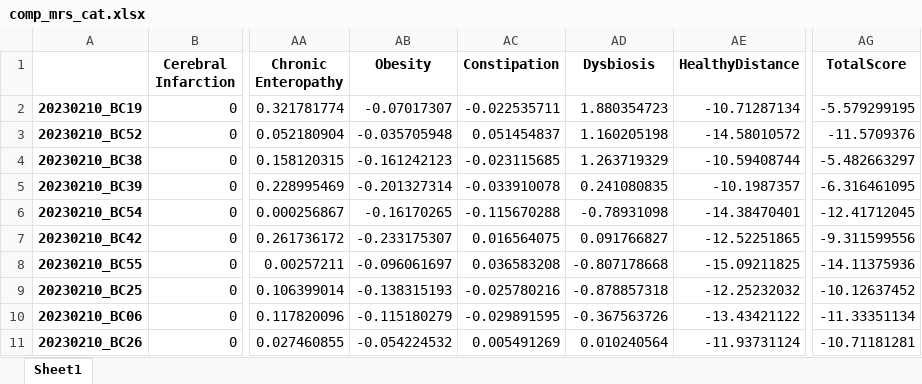
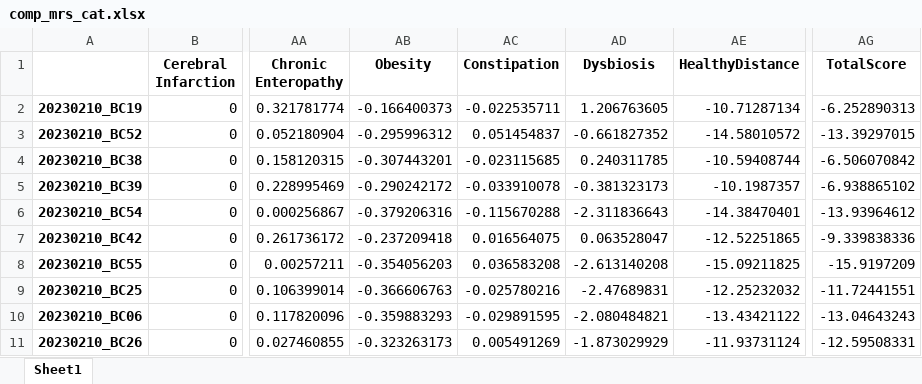
Before and after one commit to Gyungbu/comp_animal_disease, an Excel workbook: input/comp_mrs_cat.xlsx, sheet Sheet1, drawn as a sheet; only a part is shown, gaps mark what is left out; values as stored, in another font and other column widths than the file's, no borders; the diff covers the shown part only; the diff names each change by its address in the sheet, - before the commit and + after, or states it on an @@ line.

```diff
--- a/input/comp_mrs_cat.xlsx (sheet Sheet1)
+++ b/input/comp_mrs_cat.xlsx (sheet Sheet1)
-AB2 (Obesity): -0.07017307
+AB2 (Obesity): -0.166400373
-AD2 (Dysbiosis): 1.880354723
+AD2 (Dysbiosis): 1.206763605
-AG2 (TotalScore): -5.579299195
+AG2 (TotalScore): -6.252890313
-AB3 (Obesity): -0.035705948
+AB3 (Obesity): -0.295996312
-AD3 (Dysbiosis): 1.160205198
+AD3 (Dysbiosis): -0.661827352
-AG3 (TotalScore): -11.5709376
+AG3 (TotalScore): -13.39297015
-AB4 (Obesity): -0.161242123
+AB4 (Obesity): -0.307443201
-AD4 (Dysbiosis): 1.263719329
+AD4 (Dysbiosis): 0.240311785
-AG4 (TotalScore): -5.482663297
+AG4 (TotalScore): -6.506070842
-AB5 (Obesity): -0.201327314
+AB5 (Obesity): -0.290242172
-AD5 (Dysbiosis): 0.241080835
+AD5 (Dysbiosis): -0.381323173
-AG5 (TotalScore): -6.316461095
+AG5 (TotalScore): -6.938865102
-AB6 (Obesity): -0.16170265
+AB6 (Obesity): -0.379206316
-AD6 (Dysbiosis): -0.78931098
+AD6 (Dysbiosis): -2.311836643
-AG6 (TotalScore): -12.41712045
+AG6 (TotalScore): -13.93964612
-AB7 (Obesity): -0.233175307
+AB7 (Obesity): -0.237209418
-AD7 (Dysbiosis): 0.091766827
+AD7 (Dysbiosis): 0.063528047
-AG7 (TotalScore): -9.311599556
+AG7 (TotalScore): -9.339838336
-AB8 (Obesity): -0.096061697
+AB8 (Obesity): -0.354056203
-AD8 (Dysbiosis): -0.807178668
+AD8 (Dysbiosis): -2.613140208
-AG8 (TotalScore): -14.11375936
+AG8 (TotalScore): -15.9197209
-AB9 (Obesity): -0.138315193
+AB9 (Obesity): -0.366606763
-AD9 (Dysbiosis): -0.878857318
+AD9 (Dysbiosis): -2.47689831
-AG9 (TotalScore): -10.12637452
+AG9 (TotalScore): -11.72441551
-AB10 (Obesity): -0.115180279
+AB10 (Obesity): -0.359883293
-AD10 (Dysbiosis): -0.367563726
+AD10 (Dysbiosis): -2.080484821
-AG10 (TotalScore): -11.33351134
+AG10 (TotalScore): -13.04643243
-AB11 (Obesity): -0.054224532
+AB11 (Obesity): -0.323263173
-AD11 (Dysbiosis): 0.010240564
+AD11 (Dysbiosis): -1.873029929
-AG11 (TotalScore): -10.71181281
+AG11 (TotalScore): -12.59508331
```
Also changed, not shown: 147 edited cells elsewhere in this sheet, input/comp_mrs_dog.xlsx, input/db_abundance_cat.xlsx, 9 other files.
